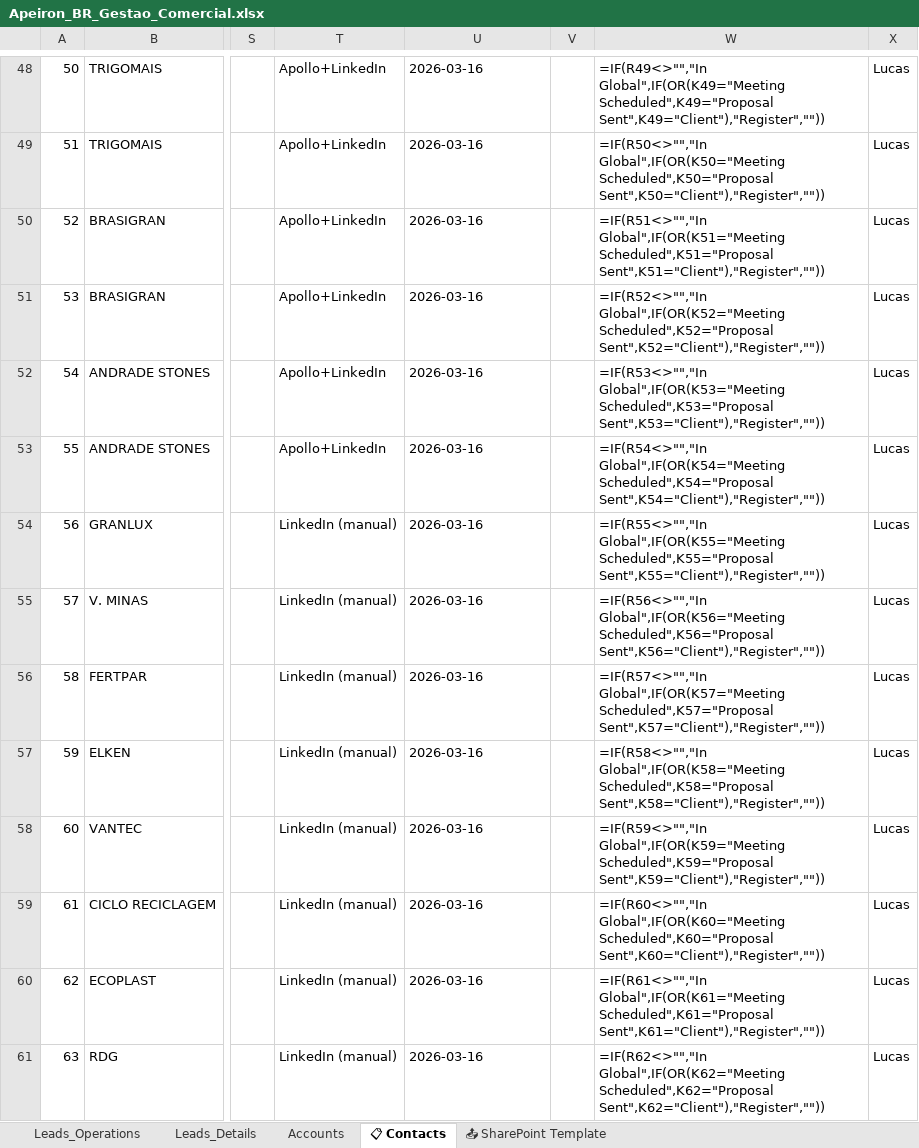
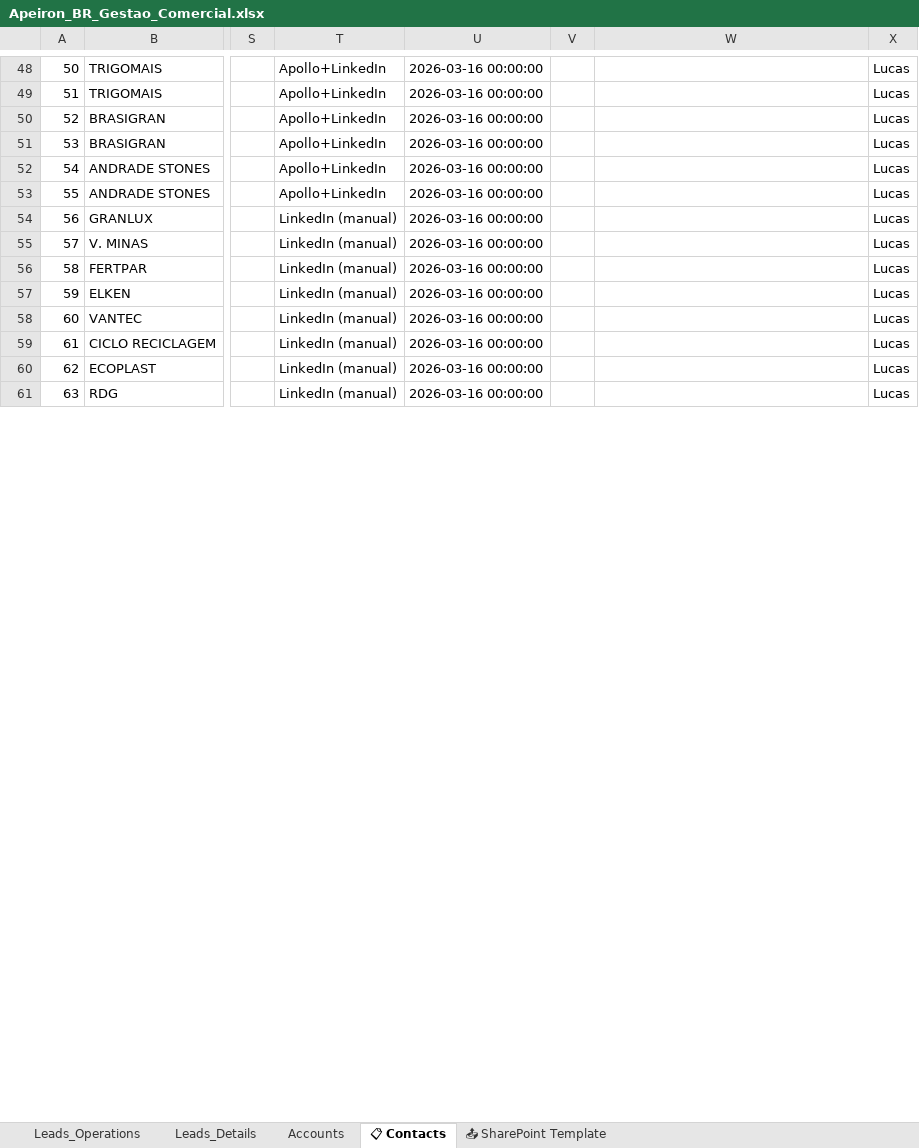
Before and after one commit to LucasMRocha/ProspectingApeiron, an Excel workbook: Apeiron_BR_Gestao_Comercial.xlsx, sheet 📋 Contacts, drawn as a sheet; only a part is shown, gaps mark what is left out; values as stored, in another font and other column widths than the file's, no cell formats; formulas without a stored value are shown as written; the diff covers the shown part only; the diff names each change by its address in the sheet, - before the commit and + after, or states it on an @@ line.

```diff
--- a/Apeiron_BR_Gestao_Comercial.xlsx (sheet 📋 Contacts)
+++ b/Apeiron_BR_Gestao_Comercial.xlsx (sheet 📋 Contacts)
-U48:U61: 2026-03-16
+U48:U61: 2026-03-16 00:00:00
-W48: =IF(R49<>"","In Global",IF(OR(K49="Meeting Scheduled",K49="Proposal Sent",K49="Client"),"Register",""))
+W48: (empty)
-W49: =IF(R50<>"","In Global",IF(OR(K50="Meeting Scheduled",K50="Proposal Sent",K50="Client"),"Register",""))
+W49: (empty)
-W50: =IF(R51<>"","In Global",IF(OR(K51="Meeting Scheduled",K51="Proposal Sent",K51="Client"),"Register",""))
+W50: (empty)
-W51: =IF(R52<>"","In Global",IF(OR(K52="Meeting Scheduled",K52="Proposal Sent",K52="Client"),"Register",""))
+W51: (empty)
-W52: =IF(R53<>"","In Global",IF(OR(K53="Meeting Scheduled",K53="Proposal Sent",K53="Client"),"Register",""))
+W52: (empty)
-W53: =IF(R54<>"","In Global",IF(OR(K54="Meeting Scheduled",K54="Proposal Sent",K54="Client"),"Register",""))
+W53: (empty)
-W54: =IF(R55<>"","In Global",IF(OR(K55="Meeting Scheduled",K55="Proposal Sent",K55="Client"),"Register",""))
+W54: (empty)
-W55: =IF(R56<>"","In Global",IF(OR(K56="Meeting Scheduled",K56="Proposal Sent",K56="Client"),"Register",""))
+W55: (empty)
-W56: =IF(R57<>"","In Global",IF(OR(K57="Meeting Scheduled",K57="Proposal Sent",K57="Client"),"Register",""))
+W56: (empty)
-W57: =IF(R58<>"","In Global",IF(OR(K58="Meeting Scheduled",K58="Proposal Sent",K58="Client"),"Register",""))
+W57: (empty)
-W58: =IF(R59<>"","In Global",IF(OR(K59="Meeting Scheduled",K59="Proposal Sent",K59="Client"),"Register",""))
+W58: (empty)
-W59: =IF(R60<>"","In Global",IF(OR(K60="Meeting Scheduled",K60="Proposal Sent",K60="Client"),"Register",""))
+W59: (empty)
-W60: =IF(R61<>"","In Global",IF(OR(K61="Meeting Scheduled",K61="Proposal Sent",K61="Client"),"Register",""))
+W60: (empty)
-W61: =IF(R62<>"","In Global",IF(OR(K62="Meeting Scheduled",K62="Proposal Sent",K62="Client"),"Register",""))
+W61: (empty)
```
Also changed, not shown: 1 added row, 1 removed row, 114 edited cells and merged cells elsewhere in this sheet, sheet Leads_Details, sheet Leads_Operations, sheet Accounts, sheet 📤 SharePoint Template, cell formats, 40 other files.
